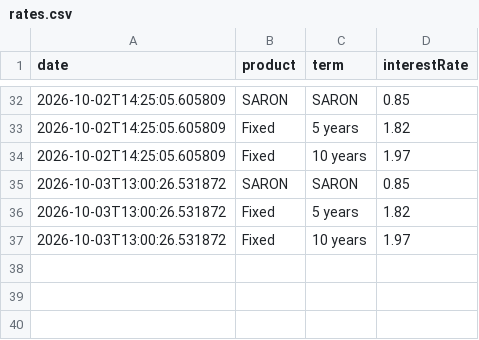
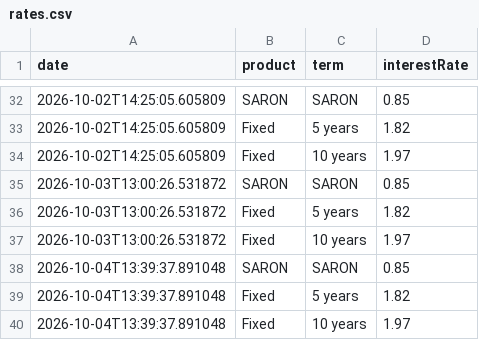
Before and after one commit to Flo3561/viac_mortgages_interest_rate_scraper, a CSV file: data/rates.csv, drawn as a sheet; only a part is shown, gaps mark what is left out.

```diff
--- a/data/rates.csv
+++ b/data/rates.csv
@@ -37 +37,4 @@ date,product,term,interestRate
 2026-10-03T13:00:26.531872,Fixed,10 years,1.97
+2026-10-04T13:39:37.891048,SARON,SARON,0.85
+2026-10-04T13:39:37.891048,Fixed,5 years,1.82
+2026-10-04T13:39:37.891048,Fixed,10 years,1.97
```
